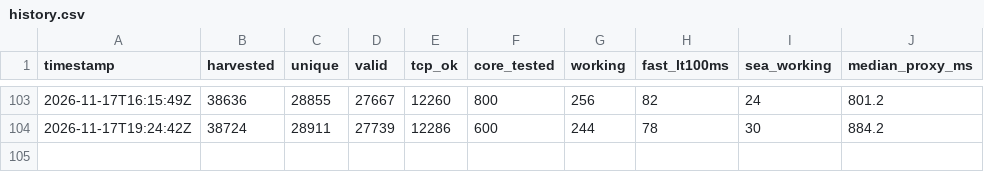
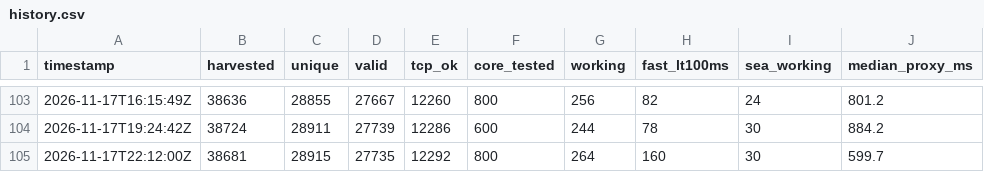
Before and after one commit to sittminthwayofficial-tech/nettest, a CSV file: feed/history.csv, drawn as a sheet; only a part is shown, gaps mark what is left out.

```diff
--- a/feed/history.csv
+++ b/feed/history.csv
@@ -104 +104,2 @@ timestamp,harvested,unique,valid,tcp_ok,core_tested,working,fast_lt100ms,sea_wor
 2026-11-17T19:24:42Z,38724,28911,27739,12286,600,244,78,30,884.2
+2026-11-17T22:12:00Z,38681,28915,27735,12292,800,264,160,30,599.7
```
Also changed, not shown: 7 other files.
